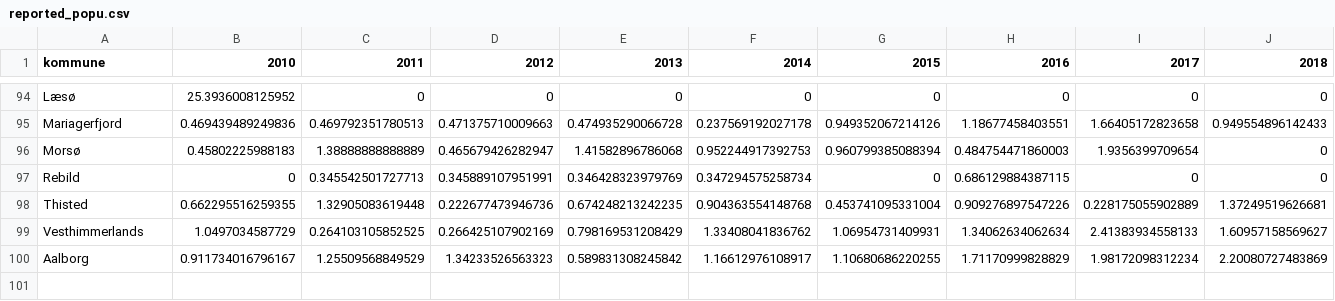
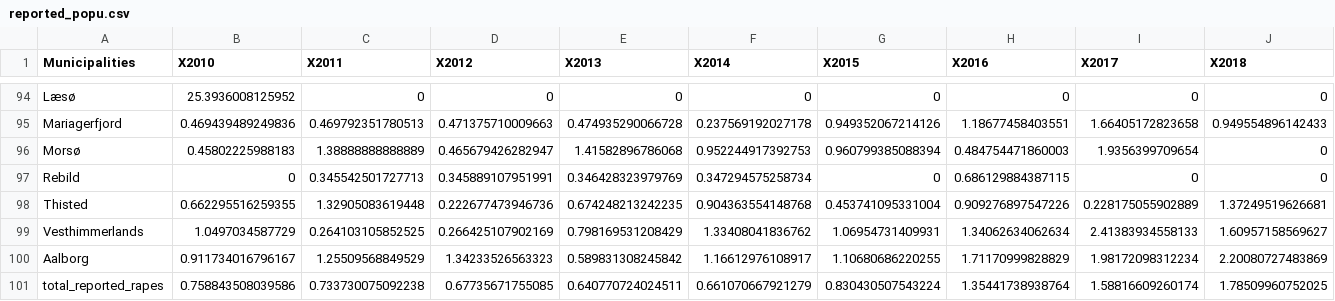
Before and after one commit to Chris-Kramer/final_project-CDS, a CSV file: emil/reported_popu.csv, drawn as a sheet; only a part is shown, gaps mark what is left out; rows hold the shown columns only; the diff covers the shown part only; the diff names each change by its address in the sheet, - before the commit and + after, or states it on an @@ line.

```diff
--- a/emil/reported_popu.csv
+++ b/emil/reported_popu.csv
-A1: kommune
+A1: Municipalities
-B1: 2010
+B1: X2010
-C1: 2011
+C1: X2011
-D1: 2012
+D1: X2012
-E1: 2013
+E1: X2013
-F1: 2014
+F1: X2014
-G1: 2015
+G1: X2015
-H1: 2016
+H1: X2016
-I1: 2017
+I1: X2017
-J1: 2018
+J1: X2018
+row 101: total_reported_rapes | 0.758843508039586 | 0.733730075092238 | 0.67735671755085 | 0.640770724024511 | 0.661070667921279 | 0.830430507543224 | 1.35441738938764 | 1.58816609260174 | 1.78509960752025
```
Also changed, not shown: 2 edited cells elsewhere in this file, emil/charged_population.csv, emil/charged_reported_rape.csv, 1 other file.
